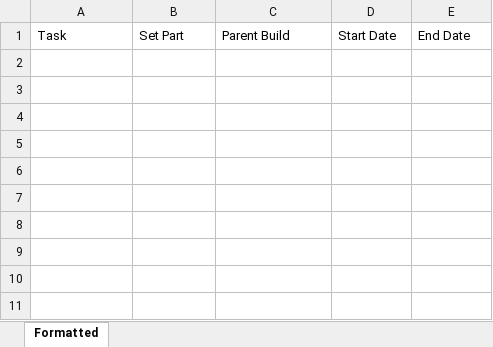
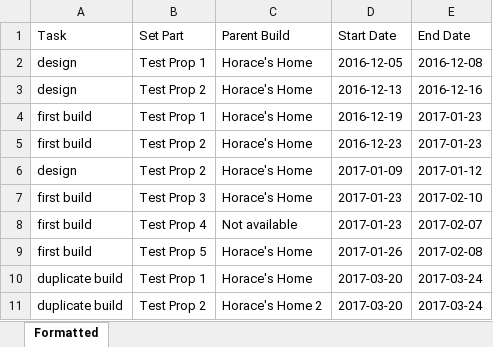
Before and after one commit to drewgillievfx/pipeline-TD-code-test, an Excel workbook: converted_data.xlsx, sheet Formatted, drawn as a sheet; values as stored, in another font and other column widths than the file's, no borders; the diff names each change by its address in the sheet, - before the commit and + after, or states it on an @@ line.

Commit message:
Working data to cells
Data goes to the correct cells now!

```diff
--- a/converted_data.xlsx (sheet Formatted)
+++ b/converted_data.xlsx (sheet Formatted)
+row 2: design | Test Prop 1 | Horace's Home | 2016-12-05 | 2016-12-08
+row 3: design | Test Prop 2 | Horace's Home | 2016-12-13 | 2016-12-16
+row 4: first build | Test Prop 1 | Horace's Home | 2016-12-19 | 2017-01-23
+row 5: first build | Test Prop 2 | Horace's Home | 2016-12-23 | 2017-01-23
+row 6: design | Test Prop 2 | Horace's Home | 2017-01-09 | 2017-01-12
+row 7: first build | Test Prop 3 | Horace's Home | 2017-01-23 | 2017-02-10
+row 8: first build | Test Prop 4 | Not available | 2017-01-23 | 2017-02-07
+row 9: first build | Test Prop 5 | Horace's Home | 2017-01-26 | 2017-02-08
+row 10: duplicate build | Test Prop 1 | Horace's Home | 2017-03-20 | 2017-03-24
+row 11: duplicate build | Test Prop 2 | Horace's Home 2 | 2017-03-20 | 2017-03-24
```
Also changed, not shown: 1 other file.
